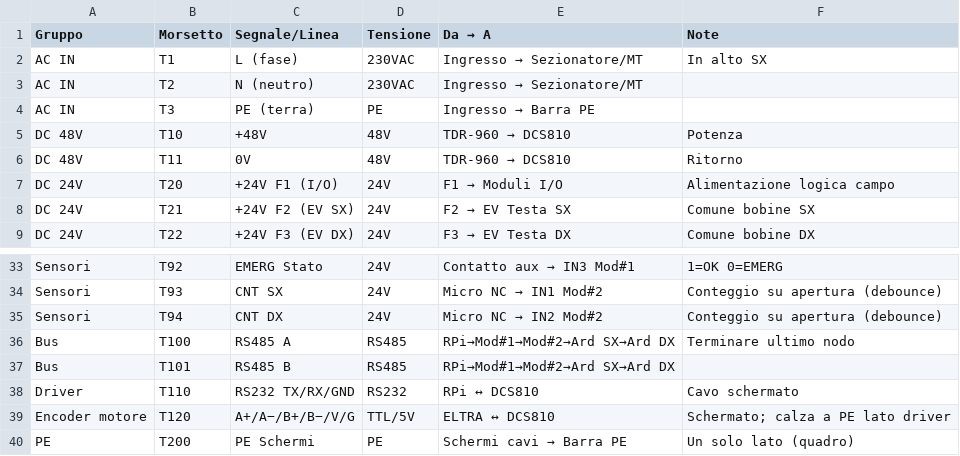
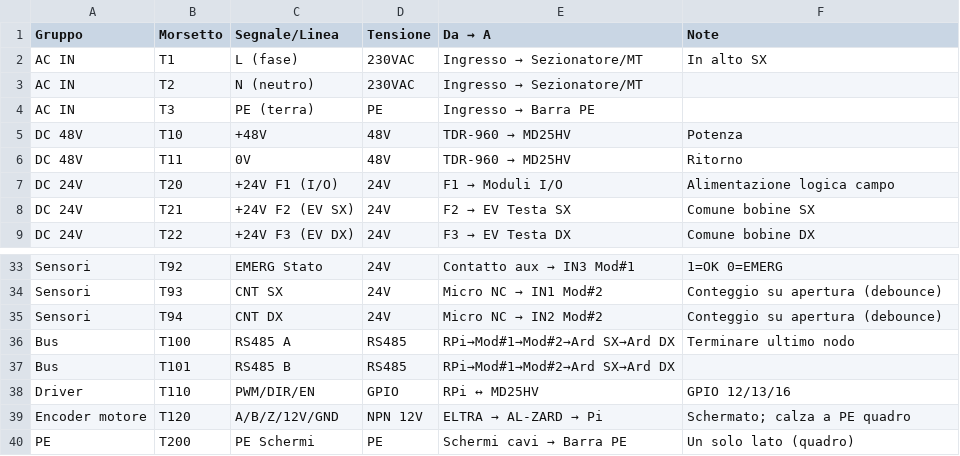
Before and after one commit to house79-gex/blitz, a CSV file: docs/blitz/tables/tabella_morsetti_blitz.csv, drawn as a sheet; only a part is shown, gaps mark what is left out.

```diff
--- a/docs/blitz/tables/tabella_morsetti_blitz.csv
+++ b/docs/blitz/tables/tabella_morsetti_blitz.csv
@@ -4,4 +4,4 @@ AC IN,T2,N (neutro),230VAC,Ingresso → Sezionatore/MT,
 AC IN,T3,PE (terra),PE,Ingresso → Barra PE,
-DC 48V,T10,+48V,48V,TDR-960 → DCS810,Potenza
-DC 48V,T11,0V,48V,TDR-960 → DCS810,Ritorno
+DC 48V,T10,+48V,48V,TDR-960 → MD25HV,Potenza
+DC 48V,T11,0V,48V,TDR-960 → MD25HV,Ritorno
 DC 24V,T20,+24V F1 (I/O),24V,F1 → Moduli I/O,Alimentazione logica campo
@@ -37,4 +37,4 @@ Bus,T100,RS485 A,RS485,RPi→Mod#1→Mod#2→Ard SX→Ard DX,Terminare ultimo no
 Bus,T101,RS485 B,RS485,RPi→Mod#1→Mod#2→Ard SX→Ard DX,
-Driver,T110,RS232 TX/RX/GND,RS232,RPi ↔ DCS810,Cavo schermato
-Encoder motore,T120,A+/A−/B+/B−/V/G,TTL/5V,ELTRA ↔ DCS810,Schermato; calza a PE lato driver
+Driver,T110,PWM/DIR/EN,GPIO,RPi ↔ MD25HV,GPIO 12/13/16
+Encoder motore,T120,A/B/Z/12V/GND,NPN 12V,ELTRA → AL-ZARD → Pi,Schermato; calza a PE quadro
 PE,T200,PE Schermi,PE,Schermi cavi → Barra PE,Un solo lato (quadro)
```
Also changed, not shown: 34 other files.
